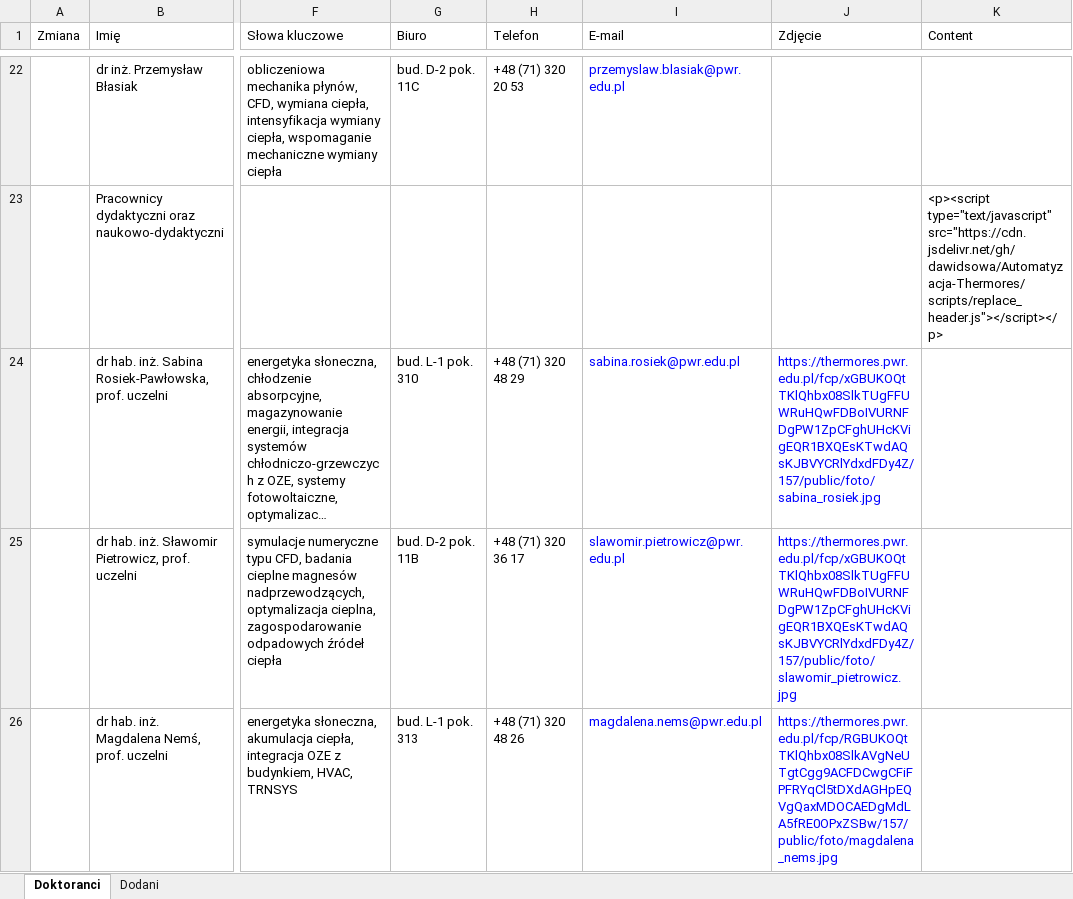
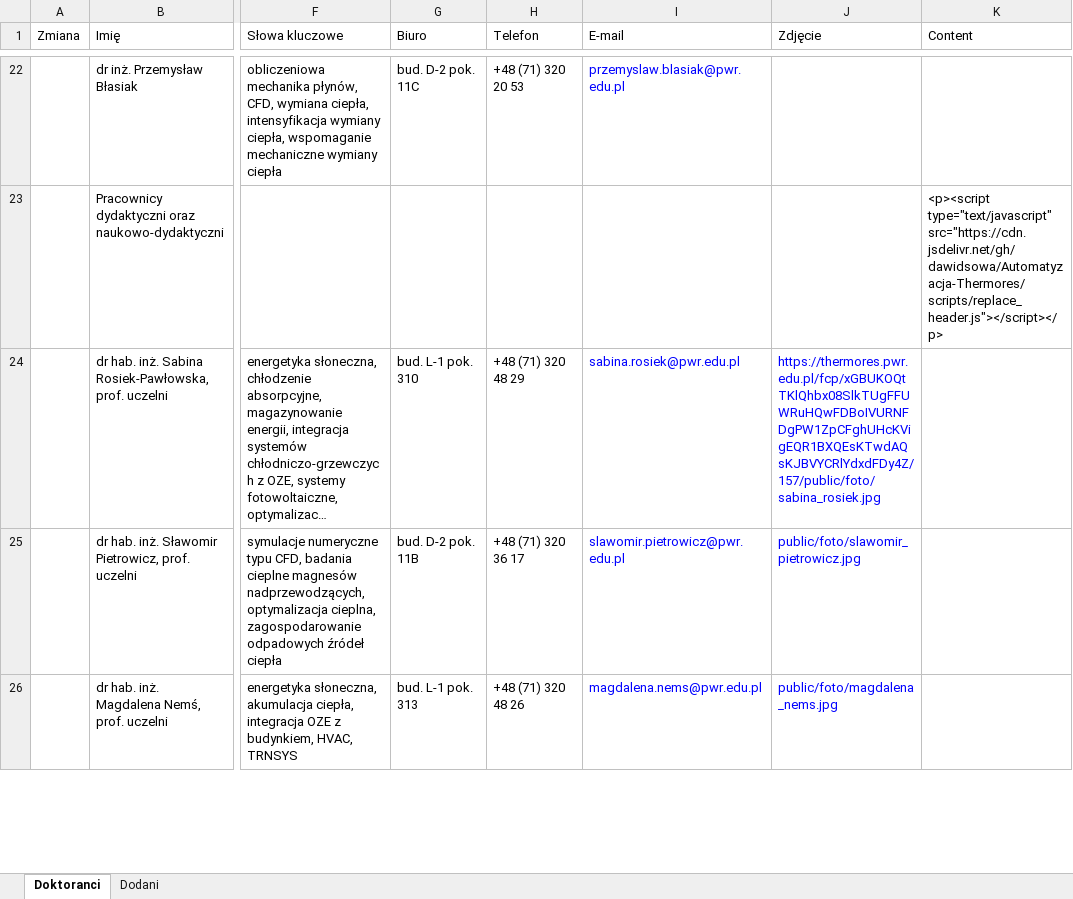
Before and after one commit to dawidsowa/Automatyzacja-Thermores, an Excel workbook: pracownicy/pracownicy.xlsx, sheet Doktoranci, drawn as a sheet; only a part is shown, gaps mark what is left out; long unchanged cells end in …; values as stored, in another font and other column widths than the file's, no borders; the diff covers the shown part only; the diff names each change by its address in the sheet, - before the commit and + after, or states it on an @@ line.

Commit message:
Pracownicy

```diff
--- a/pracownicy/pracownicy.xlsx (sheet Doktoranci)
+++ b/pracownicy/pracownicy.xlsx (sheet Doktoranci)
-J25 (Zdjęcie): https://thermores.pwr.edu.pl/fcp/xGBUKOQtTKlQhbx08SlkTUgFFUWRuHQwFDBoIVURNFDgPW1ZpCFghUHcKVigEQR1BXQEsKTwdAQsKJBVYCRlYdxdFDy4Z/157/public/foto/slawomir_pietrowicz.jpg
+J25 (Zdjęcie): public/foto/slawomir_pietrowicz.jpg
-J26 (Zdjęcie): https://thermores.pwr.edu.pl/fcp/RGBUKOQtTKlQhbx08SlkAVgNeUTgtCgg9ACFDCwgCFiFPFRYqCl5tDXdAGHpEQVgQaxMDOCAEDgMdLA5fRE0OPxZSBw/157/public/foto/magdalena_nems.jpg
+J26 (Zdjęcie): public/foto/magdalena_nems.jpg
```
Also changed, not shown: 18 edited cells elsewhere in this sheet, 1 other file.
